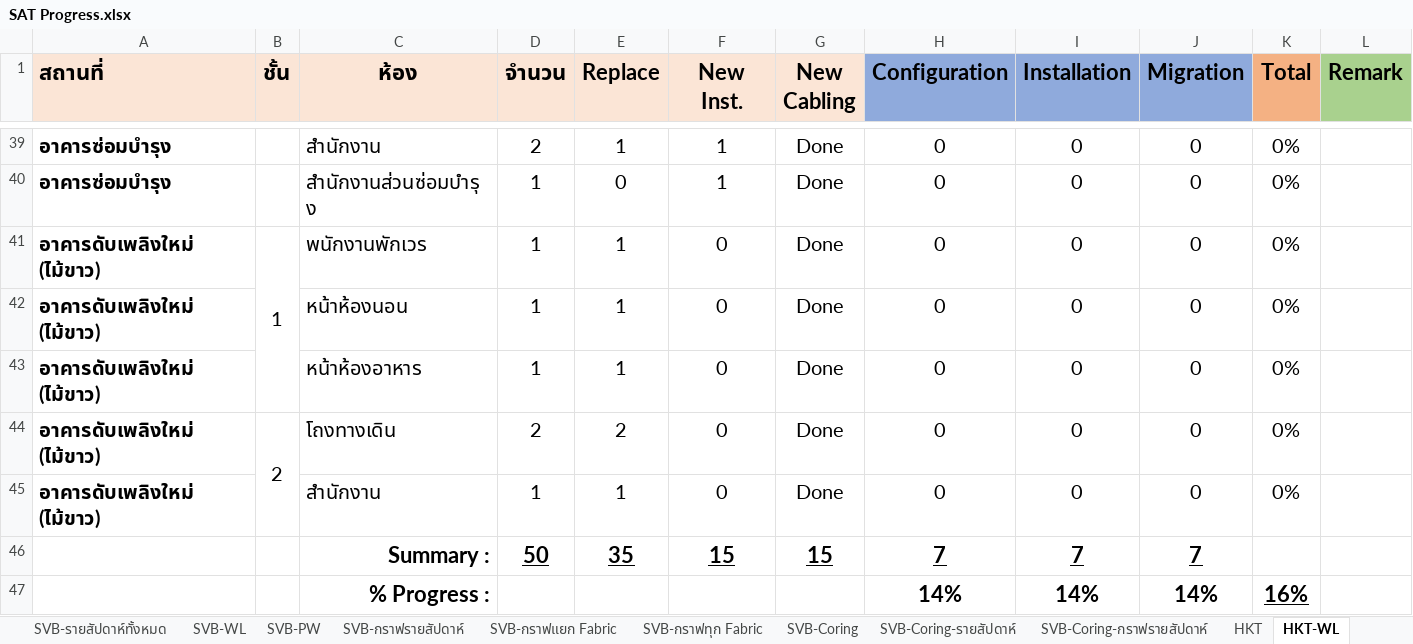
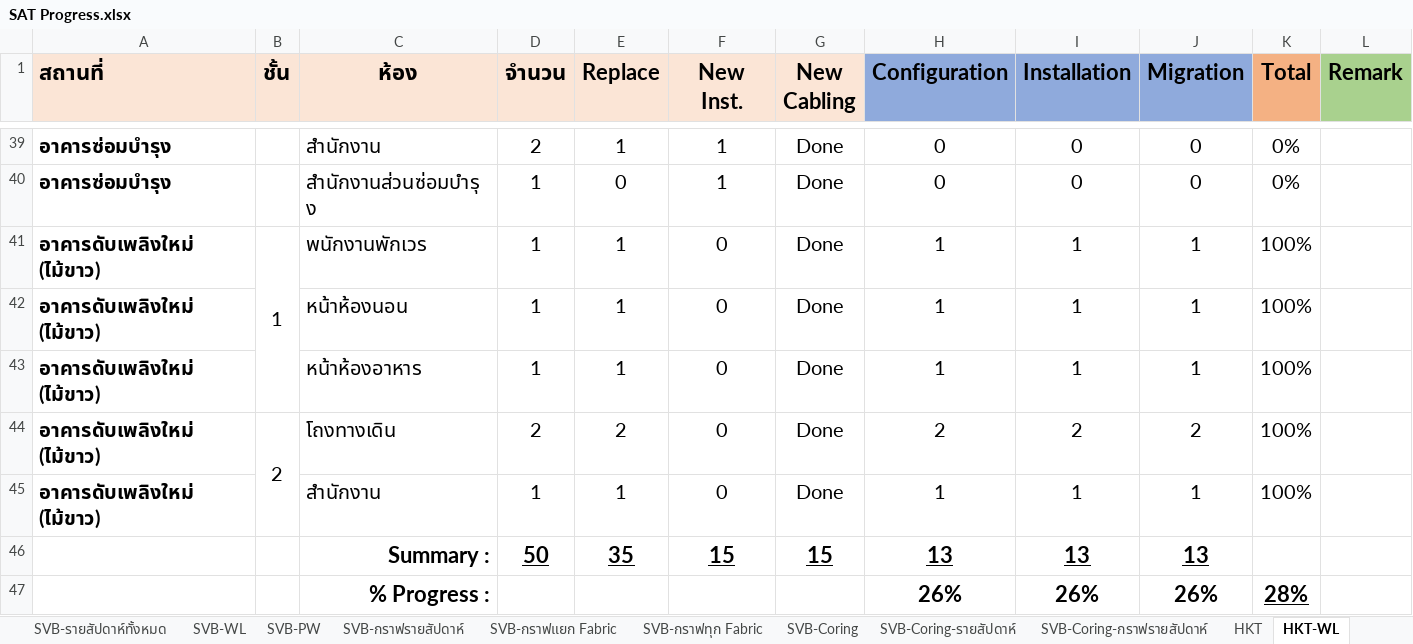
Before and after one commit to watanyu158/hkt-migr-dashboard, an Excel workbook: backend/SAT Progress.xlsx, sheet HKT-WL, drawn as a sheet; only a part is shown, gaps mark what is left out; values as stored, in another font and other column widths than the file's, no borders; conditional formats not drawn; removed rows and columns are numbered as before the commit, all else as after; the diff names each change by its address in the sheet, - before the commit and + after, or states it on an @@ line.

Commit message:
Add files via upload

```diff
--- a/backend/SAT Progress.xlsx (sheet HKT-WL)
+++ b/backend/SAT Progress.xlsx (sheet HKT-WL)
-H41:H43 (Configuration): 0
+H41:H43 (Configuration): 1
-I41:I43 (Installation): 0
+I41:I43 (Installation): 1
-J41:J43 (Migration): 0
+J41:J43 (Migration): 1
-K41:K45 (Total): 0%
+K41:K45 (Total): 100%
-H44 (Configuration): 0
+H44 (Configuration): 2
-I44 (Installation): 0
+I44 (Installation): 2
-J44 (Migration): 0
+J44 (Migration): 2
-H45 (Configuration): 0
+H45 (Configuration): 1
-I45 (Installation): 0
+I45 (Installation): 1
-J45 (Migration): 0
+J45 (Migration): 1
-H46 (Configuration): 7
+H46 (Configuration): 13
-I46 (Installation): 7
+I46 (Installation): 13
-J46 (Migration): 7
+J46 (Migration): 13
-row 47:  |  | % Progress : |  |  |  |  | 14% | 14% | 14% | 16%
+row 47:  |  | % Progress : |  |  |  |  | 26% | 26% | 26% | 28%
```
Also changed, not shown: sheet HKT, sheet Dashboard-WL, charts or pictures.
